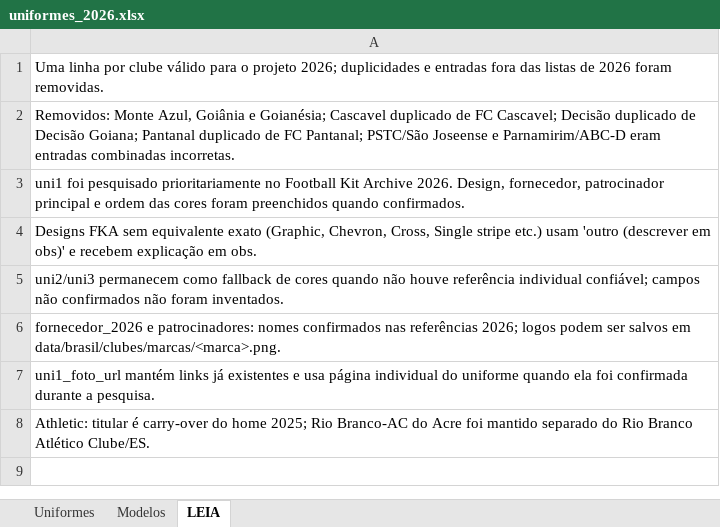
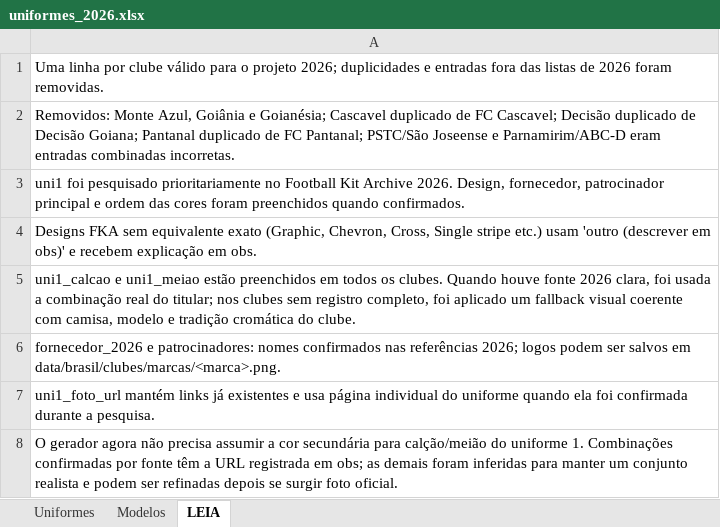
Before and after one commit to Freyakazoide/fm06-brasil-2026, an Excel workbook: data/brasil/clubes/uniformes_2026.xlsx, sheet LEIA, drawn as a sheet; values as stored, in another font and other column widths than the file's, no borders; the diff names each change by its address in the sheet, - before the commit and + after, or states it on an @@ line.

Commit message:
Listas times real, uniforme, patrocionio  2026 atualizado

```diff
--- a/data/brasil/clubes/uniformes_2026.xlsx (sheet LEIA)
+++ b/data/brasil/clubes/uniformes_2026.xlsx (sheet LEIA)
-A5: uni2/uni3 permanecem como fallback de cores quando não houve referência individual confiável; campos não confirmados não foram inventados.
+A5: uni1_calcao e uni1_meiao estão preenchidos em todos os clubes. Quando houve fonte 2026 clara, foi usada a combinação real do titular; nos clubes sem registro completo, foi aplicado um fallback visual coerente com camisa, modelo e tradição cromática do clube.
-A8: Athletic: titular é carry-over do home 2025; Rio Branco-AC do Acre foi mantido separado do Rio Branco Atlético Clube/ES.
+A8: O gerador agora não precisa assumir a cor secundária para calção/meião do uniforme 1. Combinações confirmadas por fonte têm a URL registrada em obs; as demais foram inferidas para manter um conjunto realista e podem ser refinadas depois se surgir foto oficial.
```
Also changed, not shown: sheet Uniformes, data/brasil/clubes/clubes_faltando.xlsx.
